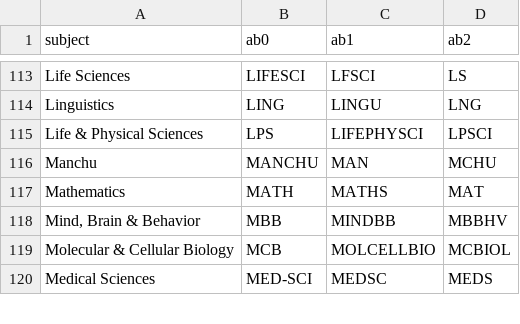
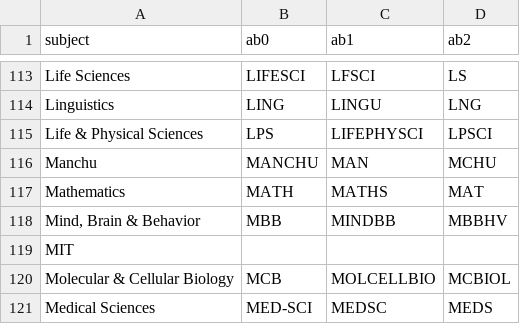
Before and after one commit to pr28416/Harvard-Course-Planner, a CSV file: webscraping/alt_courses.csv, drawn as a sheet; only a part is shown, gaps mark what is left out; the diff names each change by its address in the sheet, - before the commit and + after, or states it on an @@ line.

```diff
--- a/webscraping/alt_courses.csv
+++ b/webscraping/alt_courses.csv
+row 119: MIT
```
Also changed, not shown: 4 other files.
